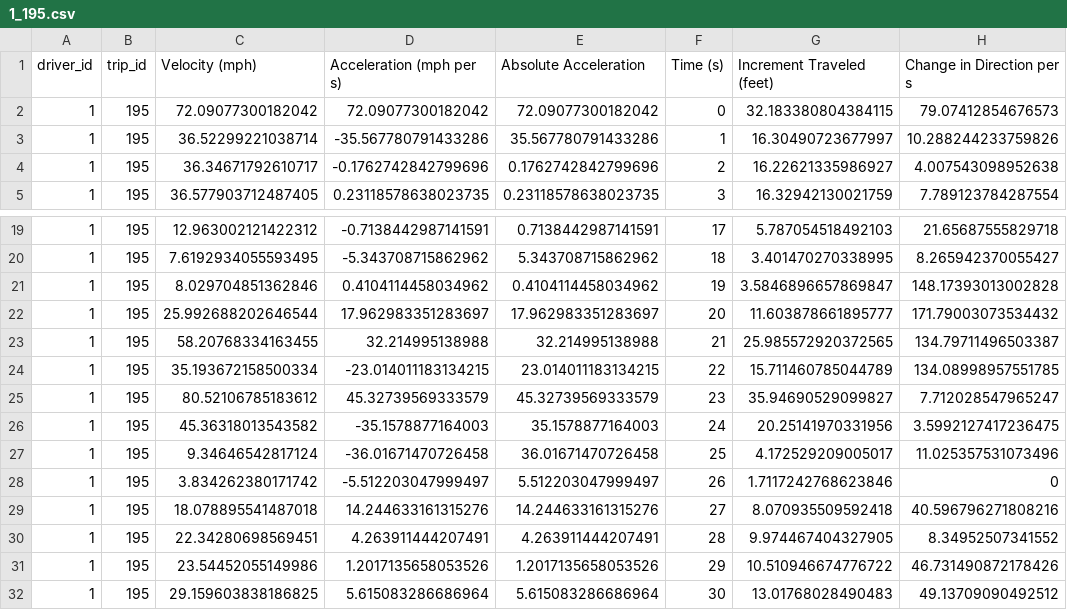
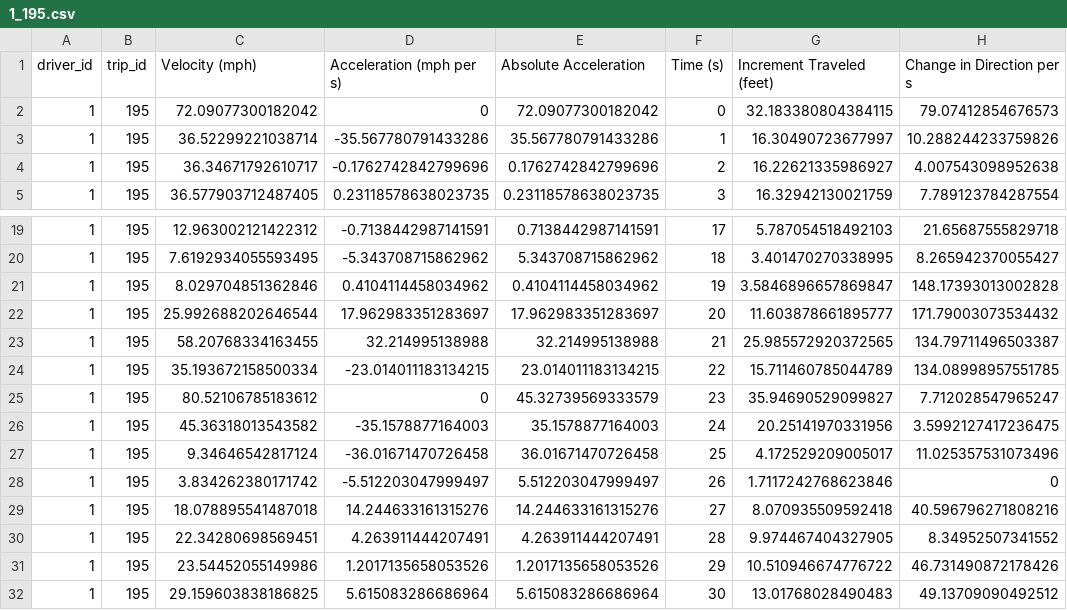
Before and after one commit to georgetown-analytics/skidmarks, a CSV file: bin/output/trip/1_195.csv, drawn as a sheet; only a part is shown, gaps mark what is left out; the diff names each change by its address in the sheet, - before the commit and + after, or states it on an @@ line.

```diff
--- a/bin/output/trip/1_195.csv
+++ b/bin/output/trip/1_195.csv
-D2 (Acceleration (mph per s)): 72.09077300182042
+D2 (Acceleration (mph per s)): 0
-D25 (Acceleration (mph per s)): 45.32739569333579
+D25 (Acceleration (mph per s)): 0
```
Also changed, not shown: bin/output/trip/1_104.csv, bin/output/trip/1_126.csv, 44 other files.
